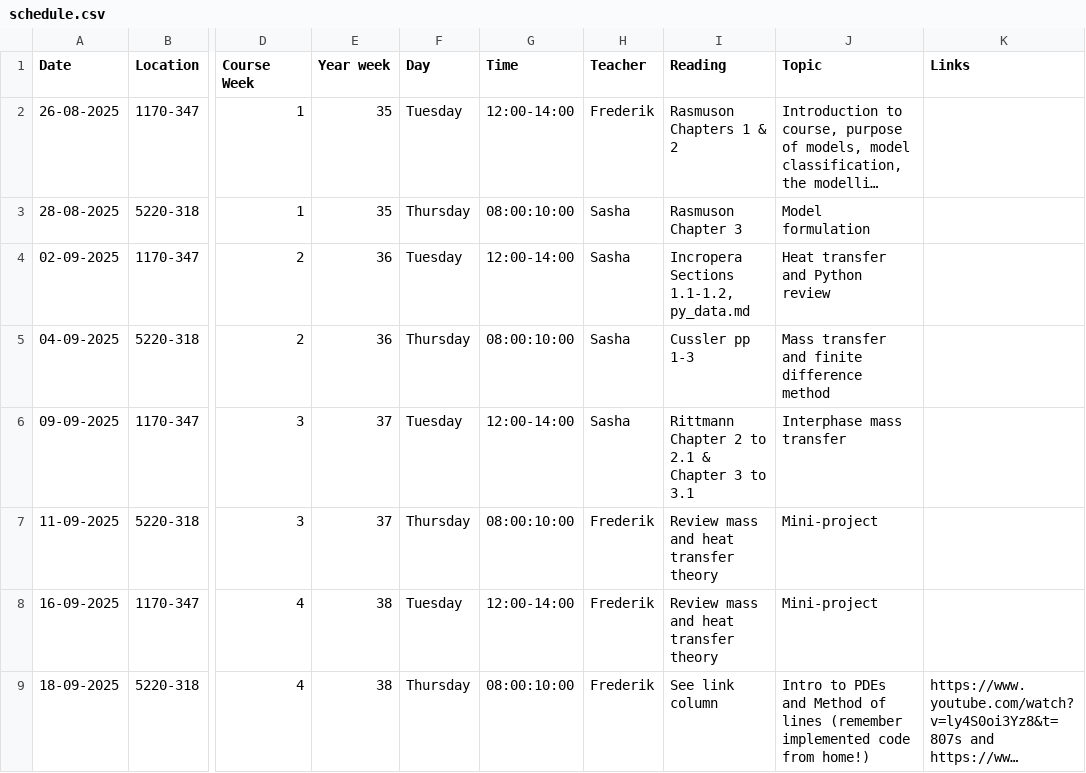
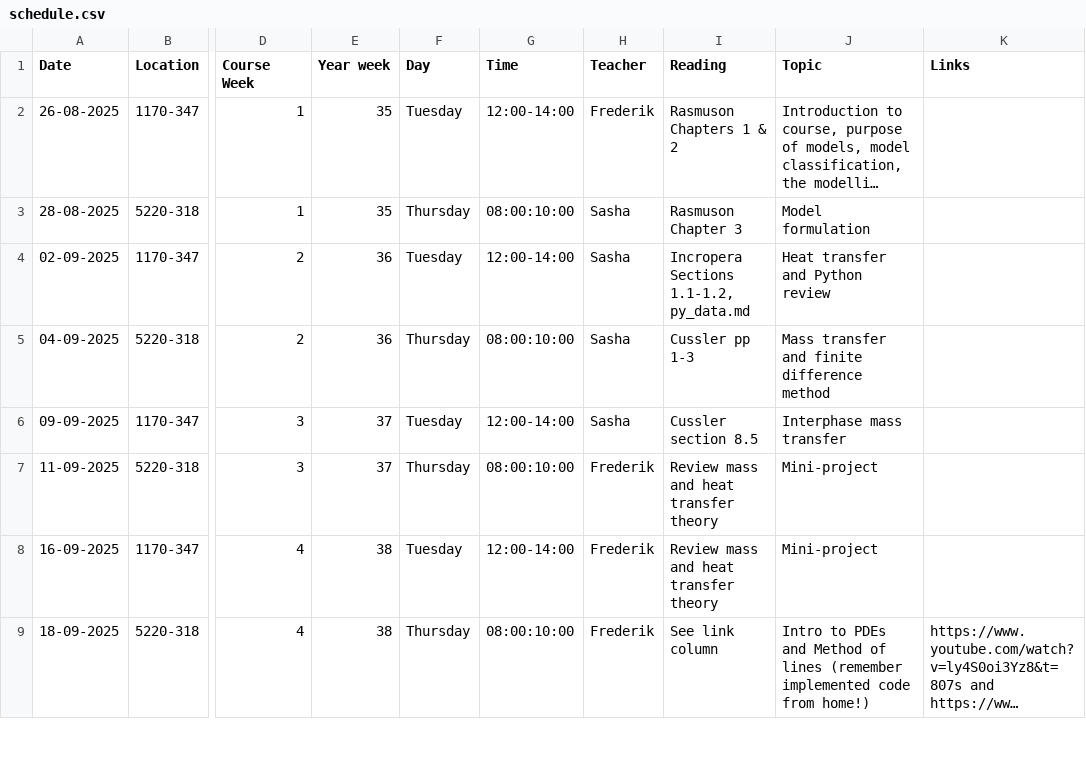
Before and after one commit to AU-BCE-EE/course-modelling-2025, a CSV file: schedule.csv, drawn as a sheet; only a part is shown, gaps mark what is left out; long unchanged cells end in …; the diff names each change by its address in the sheet, - before the commit and + after, or states it on an @@ line.

Commit message:
Update schedule.csv
Fix class 5 reading

```diff
--- a/schedule.csv
+++ b/schedule.csv
-I6 (Reading): Rittmann Chapter 2 to 2.1 & Chapter 3 to 3.1
+I6 (Reading): Cussler section 8.5
```
